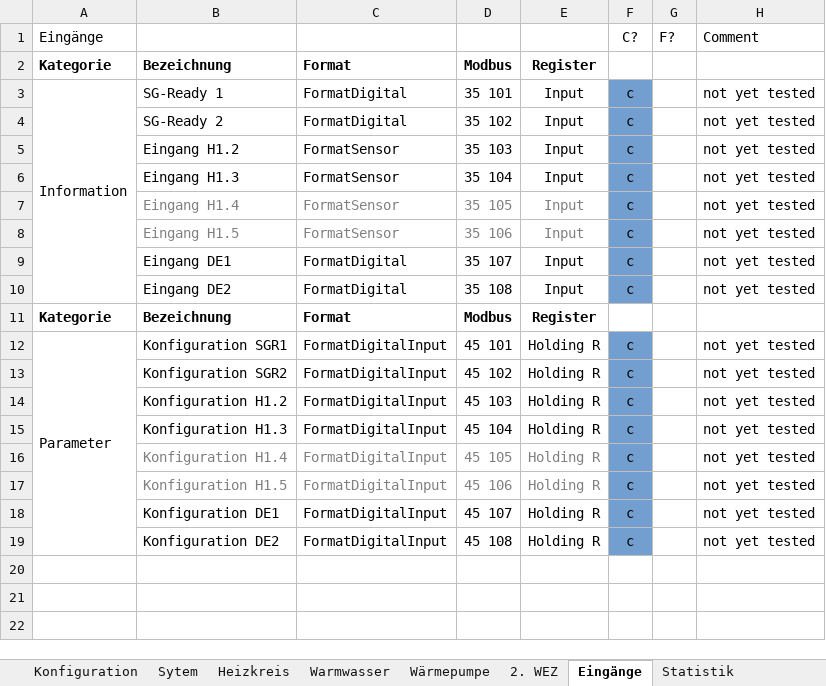
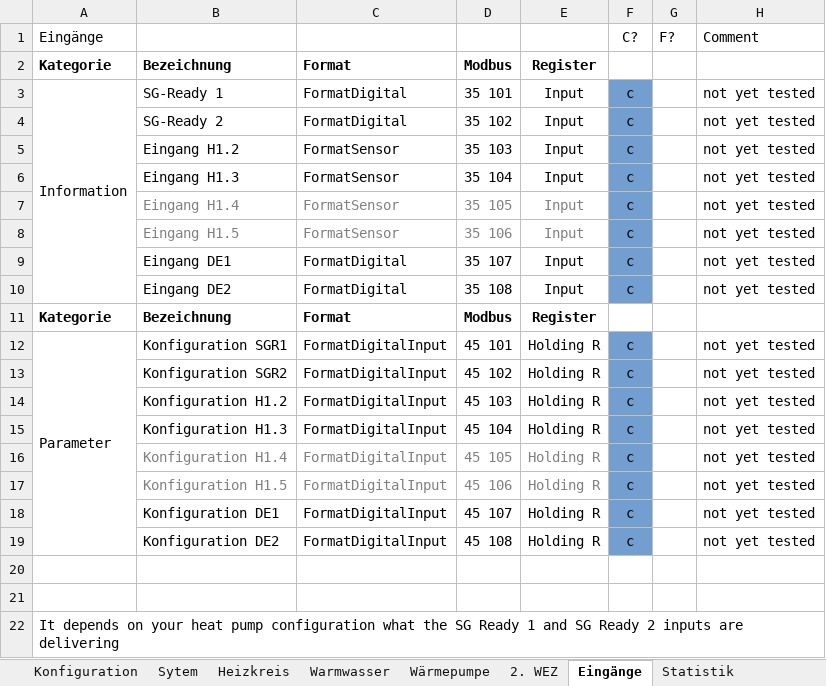
Before and after one commit to CesMak/lacht_ha, an Excel workbook: heatpump/modbus_wwp.xlsx, sheet Eingänge, drawn as a sheet; values as stored, in another font and other column widths than the file's, no borders; the diff names each change by its address in the sheet, - before the commit and + after, or states it on an @@ line.

```diff
--- a/heatpump/modbus_wwp.xlsx (sheet Eingänge)
+++ b/heatpump/modbus_wwp.xlsx (sheet Eingänge)
+row 20: (empty)
+row 21: (empty)
+row 22: It depends on your heat pump configuration what the SG Ready 1 and SG Ready 2 inputs are delivering
```
Also changed, not shown: sheet Warmwasser, sheet Wärmepumpe, charts or pictures, 6 other files.
